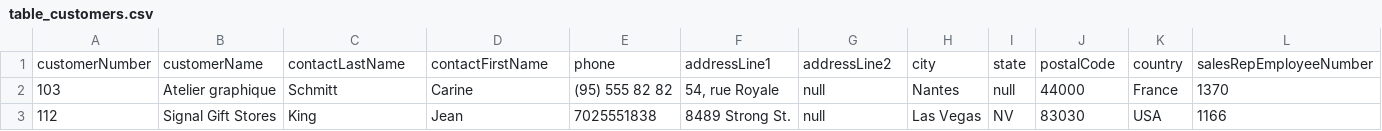
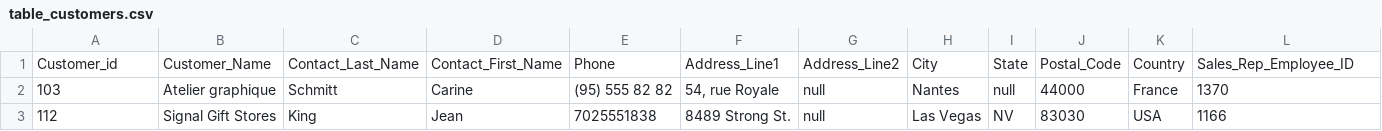
Before and after one commit to yh-alice-chen/Customers-and-Products-Analysis, a CSV file: table_customers.csv, drawn as a sheet; only a part is shown; removed rows and columns are numbered as before the commit, all else as after; rows hold the shown columns only; the diff names each change by its address in the sheet, - before the commit and + after, or states it on an @@ line.

Commit message:
Update table

```diff
--- a/table_customers.csv
+++ b/table_customers.csv
-row 1: customerNumber | customerName | contactLastName | contactFirstName | phone | addressLine1 | addressLine2 | city | state | postalCode | country | salesRepEmployeeNumber
+row 1: Customer_id | Customer_Name | Contact_Last_Name | Contact_First_Name | Phone | Address_Line1 | Address_Line2 | City | State | Postal_Code | Country | Sales_Rep_Employee_ID
```
